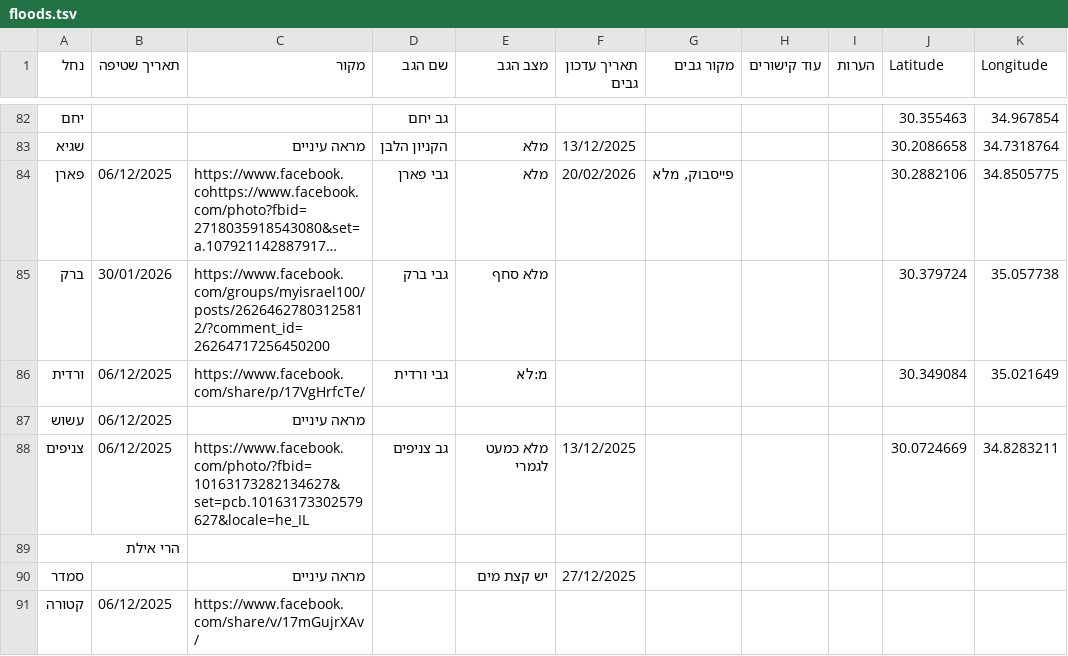
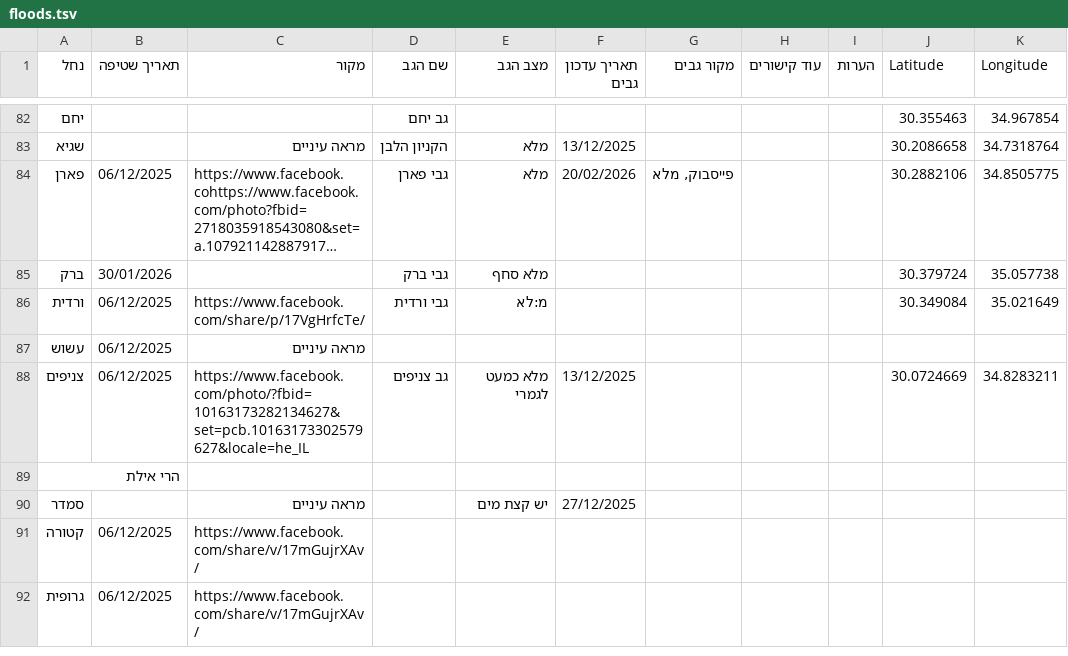
Before and after one commit to zstadler/IHMGeoJSONWaterholes, a TSV file: floods.tsv, drawn as a sheet; only a part is shown, gaps mark what is left out; the shorter side is filled out with more unchanged rows; long unchanged cells end in …; the diff names each change by its address in the sheet, - before the commit and + after, or states it on an @@ line.

```diff
--- a/floods.tsv
+++ b/floods.tsv
-C85 (מקור): https://www.facebook.com/groups/myisrael100/posts/26264627803125812/?comment_id=26264717256450200
+C85 (מקור): (empty)
```
